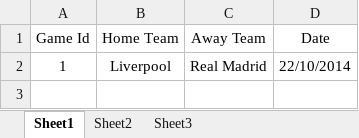
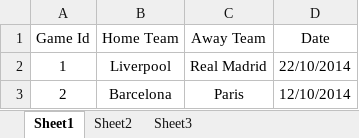
Before and after one commit to YumouWang/CS542Project, an Excel workbook: datafiles/game.xlsx, sheet Sheet1, drawn as a sheet; values as stored, in another font and other column widths than the file's, no borders; the diff names each change by its address in the sheet, - before the commit and + after, or states it on an @@ line.

Commit message:
add more source data, implement more for view game

```diff
--- a/datafiles/game.xlsx (sheet Sheet1)
+++ b/datafiles/game.xlsx (sheet Sheet1)
+row 3: 2 | Barcelona | Paris | 12/10/2014
```
Also changed, not shown: datafiles/GameResult(team).xlsx, datafiles/club.xlsx, 44 other files.
